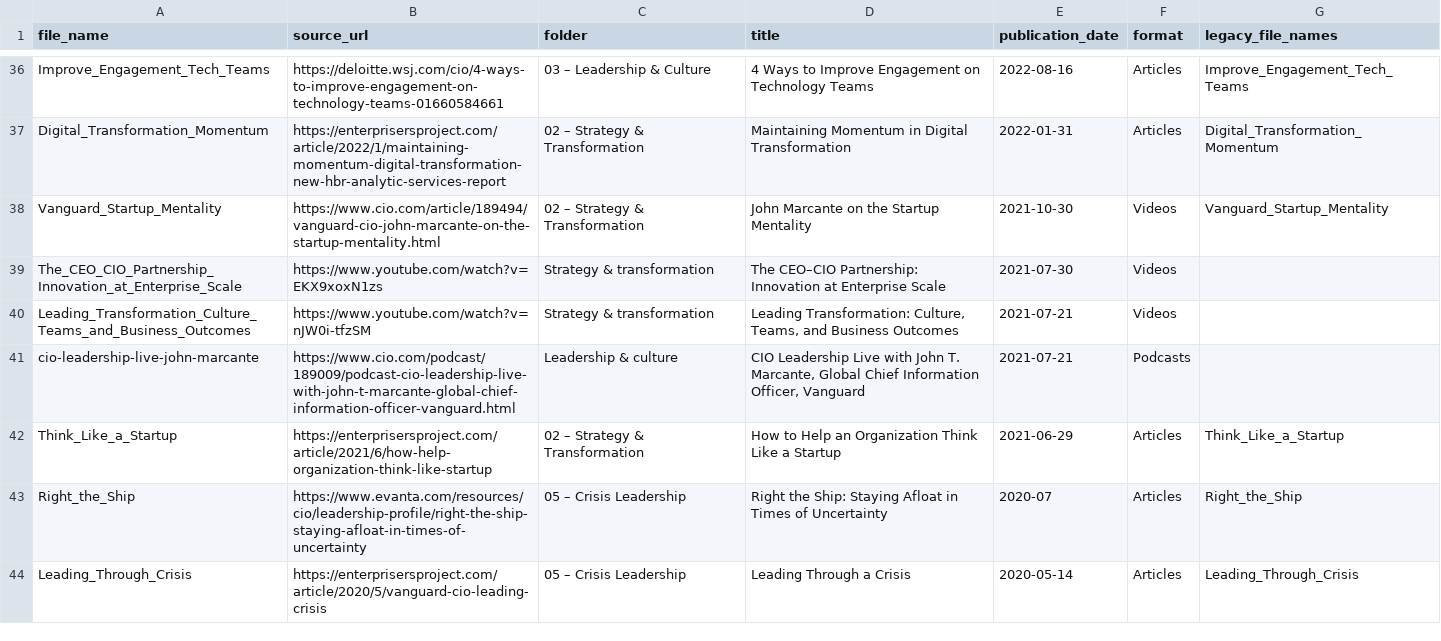
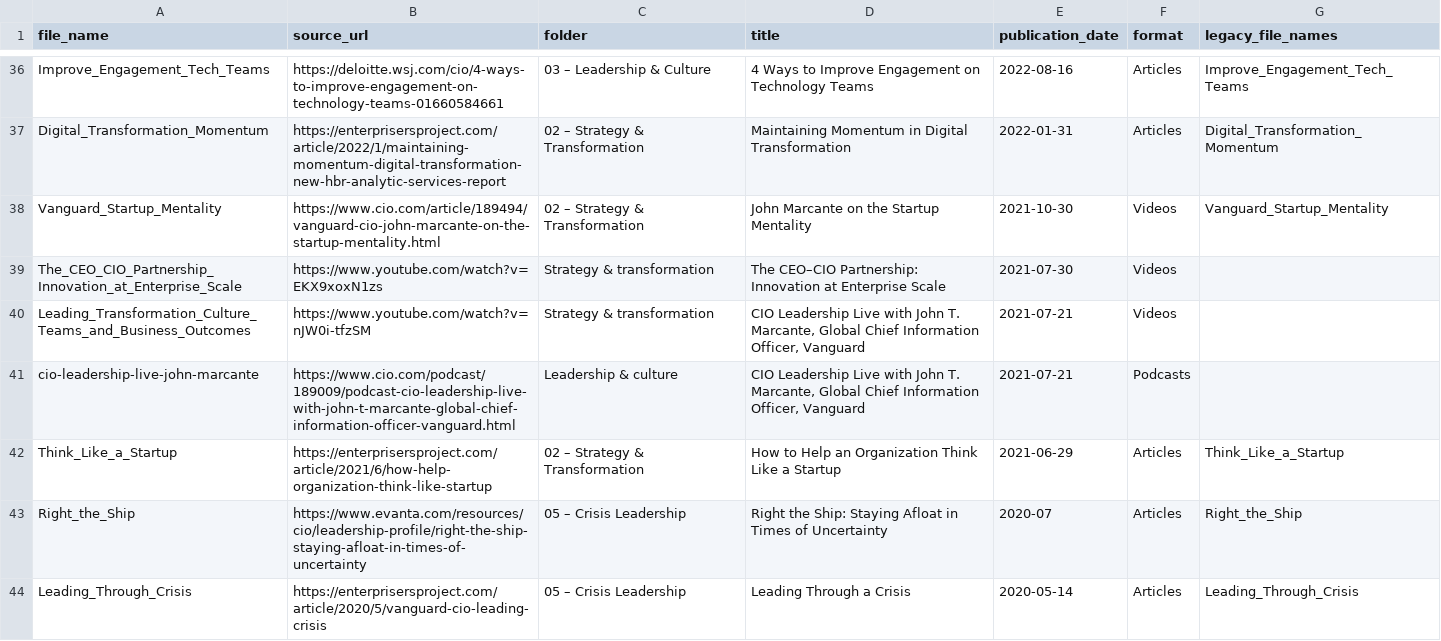
Before and after one commit to techleadersolutions/techleadersolutions.github.io, a CSV file: media_library.csv, drawn as a sheet; only a part is shown, gaps mark what is left out.

Commit message:
Use the publisher title for the CIO Leadership Live video (#60)
* Use the publisher title for the CIO Leadership Live video

* Use the publisher title for the CIO Leadership Live video

* Use the publisher title for the CIO Leadership Live video

```diff
--- a/media_library.csv
+++ b/media_library.csv
@@ -39,3 +39,3 @@ Vanguard_Startup_Mentality,https://www.cio.com/article/189494/vanguard-cio-john-
 The_CEO_CIO_Partnership_Innovation_at_Enterprise_Scale,https://www.youtube.com/watch?v=EKX9xoxN1zs,Strategy & transformation,The CEO–CIO Partnership: Innovation at Enterprise Scale,2021-07-30,Videos,
-Leading_Transformation_Culture_Teams_and_Business_Outcomes,https://www.youtube.com/watch?v=nJW0i-tfzSM,Strategy & transformation,"Leading Transformation: Culture, Teams, and Business Outcomes",2021-07-21,Videos,
+Leading_Transformation_Culture_Teams_and_Business_Outcomes,https://www.youtube.com/watch?v=nJW0i-tfzSM,Strategy & transformation,"CIO Leadership Live with John T. Marcante, Global Chief Information Officer, Vanguard",2021-07-21,Videos,
 cio-leadership-live-john-marcante,https://www.cio.com/podcast/189009/podcast-cio-leadership-live-with-john-t-marcante-global-chief-information-officer-vanguard.html,Leadership & culture,"CIO Leadership Live with John T. Marcante, Global Chief Information Officer, Vanguard",2021-07-21,Podcasts,
```
Also changed, not shown: 2 other files.
